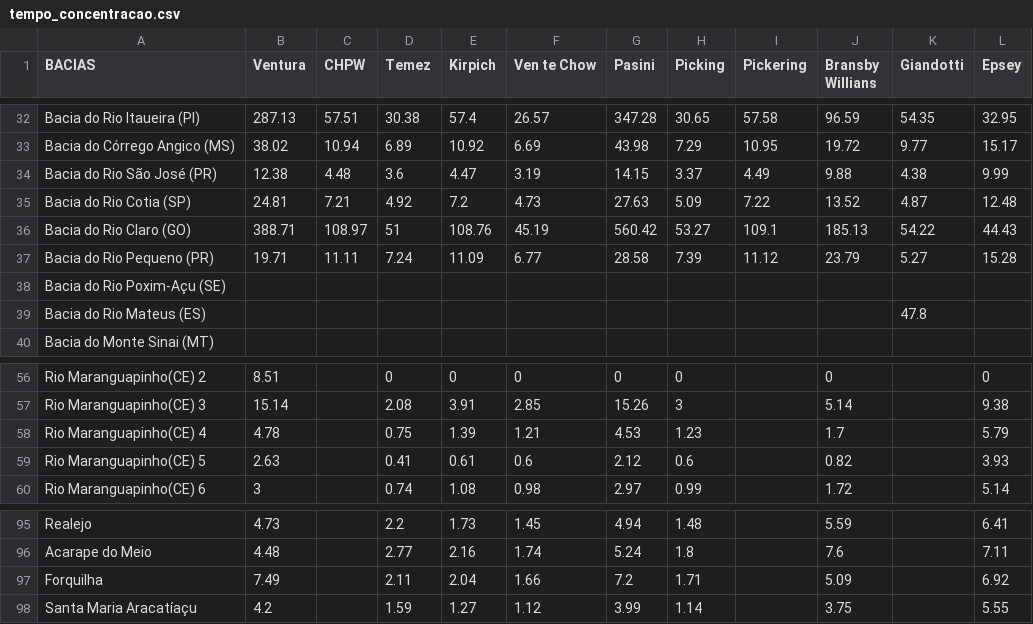
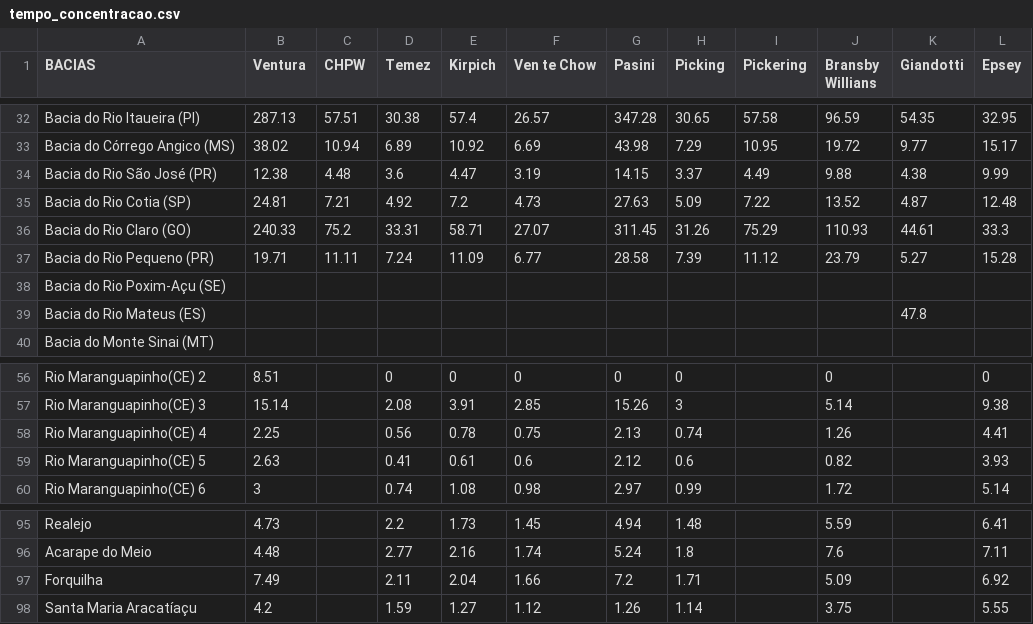
Before and after one commit to duartejr/analise_tc_hidro_posdeha, a CSV file: tempo_concentracao.csv, drawn as a sheet; only a part is shown, gaps mark what is left out.

```diff
--- a/tempo_concentracao.csv
+++ b/tempo_concentracao.csv
@@ -35,3 +35,3 @@ Bacia do Rio São José (PR),12.38,4.48,3.6,4.47,3.19,14.15,3.37,4.49,9.88,4.38,
 Bacia do Rio Cotia (SP),24.81,7.21,4.92,7.2,4.73,27.63,5.09,7.22,13.52,4.87,12.48
-Bacia do Rio Claro (GO),388.71,108.97,51,108.76,45.19,560.42,53.27,109.1,185.13,54.22,44.43
+Bacia do Rio Claro (GO),240.33,75.2,33.31,58.71,27.07,311.45,31.26,75.29,110.93,44.61,33.3
 Bacia do Rio Pequeno (PR),19.71,11.11,7.24,11.09,6.77,28.58,7.39,11.12,23.79,5.27,15.28
@@ -57,3 +57,3 @@ Rio Maranguapinho(CE) 2,8.51,,0,0,0,0,0,,0,,0
 Rio Maranguapinho(CE) 3,15.14,,2.08,3.91,2.85,15.26,3,,5.14,,9.38
-Rio Maranguapinho(CE) 4,4.78,,0.75,1.39,1.21,4.53,1.23,,1.7,,5.79
+Rio Maranguapinho(CE) 4,2.25,,0.56,0.78,0.75,2.13,0.74,,1.26,,4.41
 Rio Maranguapinho(CE) 5,2.63,,0.41,0.61,0.6,2.12,0.6,,0.82,,3.93
@@ -97,2 +97,2 @@ Acarape do Meio,4.48,,2.77,2.16,1.74,5.24,1.8,,7.6,,7.11
 Forquilha,7.49,,2.11,2.04,1.66,7.2,1.71,,5.09,,6.92
-Santa Maria Aracatíaçu,4.2,,1.59,1.27,1.12,3.99,1.14,,3.75,,5.55
+Santa Maria Aracatíaçu,4.2,,1.59,1.27,1.12,1.26,1.14,,3.75,,5.55
```
Also changed, not shown: base_dados.csv, 2 other files.
